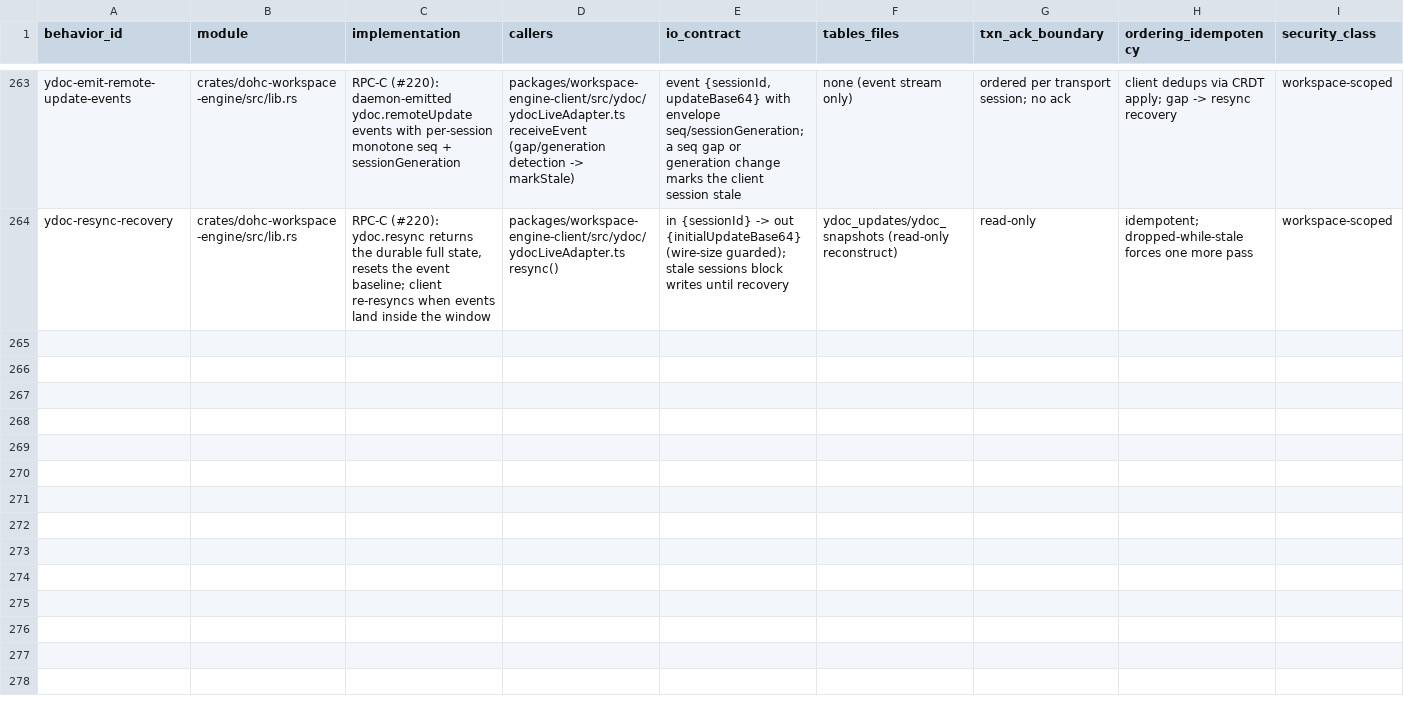
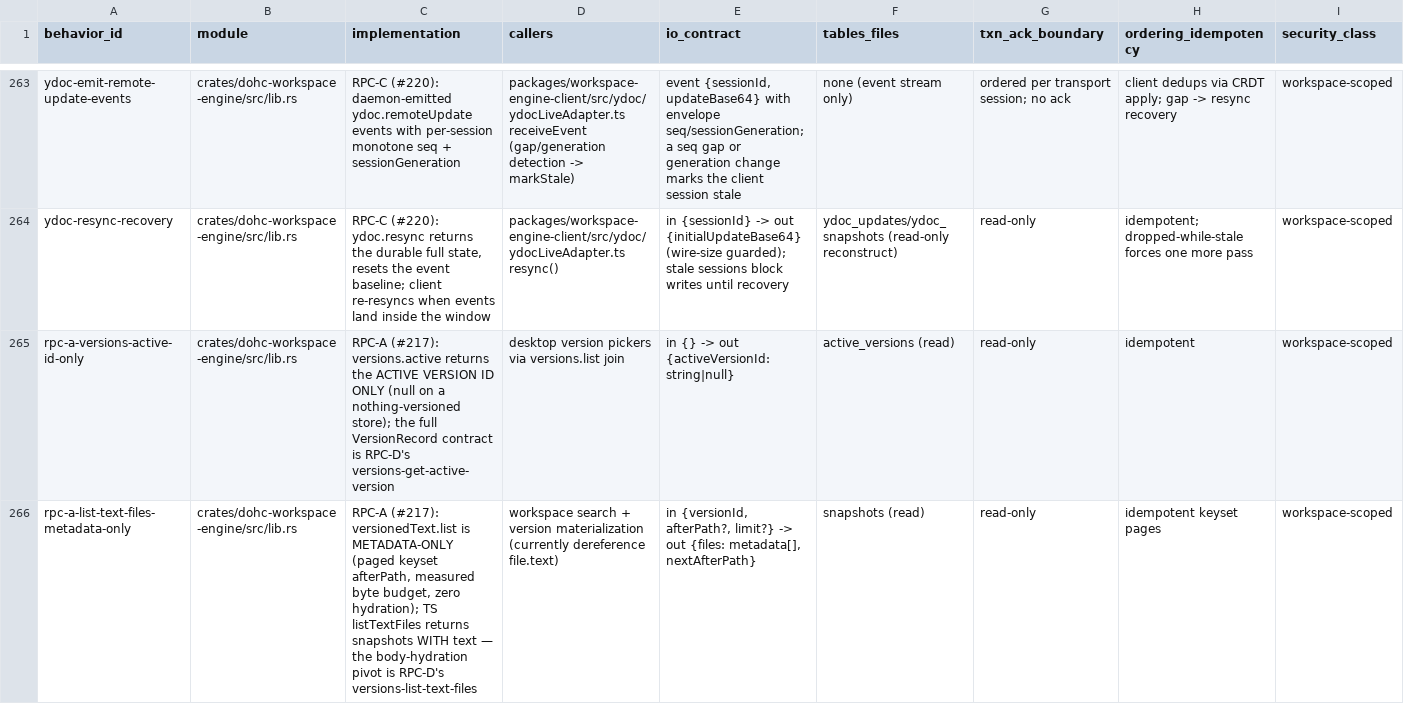
Before and after one commit to dohchq/dohc, a TSV file: docs/superpowers/plans/rust-engine/BEHAVIOR_INVENTORY.tsv, drawn as a sheet; only a part is shown, gaps mark what is left out; rows hold the shown columns only; the diff names each change by its address in the sheet, - before the commit and + after, or states it on an @@ line.

```diff
--- a/docs/superpowers/plans/rust-engine/BEHAVIOR_INVENTORY.tsv
+++ b/docs/superpowers/plans/rust-engine/BEHAVIOR_INVENTORY.tsv
+row 265: rpc-a-versions-active-id-only | crates/dohc-workspace-engine/src/lib.rs | RPC-A (#217): versions.active returns the ACTIVE VERSION ID ONLY (null on a nothing-versioned store); the full VersionRecord contract is RPC-D's versions-get-active-version | desktop version pickers via versions.list join | in {} -> out {activeVersionId: string|null} | active_versions (read) | read-only | idempotent | workspace-scoped
+row 266: rpc-a-list-text-files-metadata-only | crates/dohc-workspace-engine/src/lib.rs | RPC-A (#217): versionedText.list is METADATA-ONLY (paged keyset afterPath, measured byte budget, zero hydration); TS listTextFiles returns snapshots WITH text — the body-hydration pivot is RPC-D's versions-list-text-files | workspace search + version materialization (currently dereference file.text) | in {versionId, afterPath?, limit?} -> out {files: metadata[], nextAfterPath} | snapshots (read) | read-only | idempotent keyset pages | workspace-scoped
```
Also changed, not shown: docs/superpowers/plans/rust-engine/SHARDS.tsv, 2 other files.
